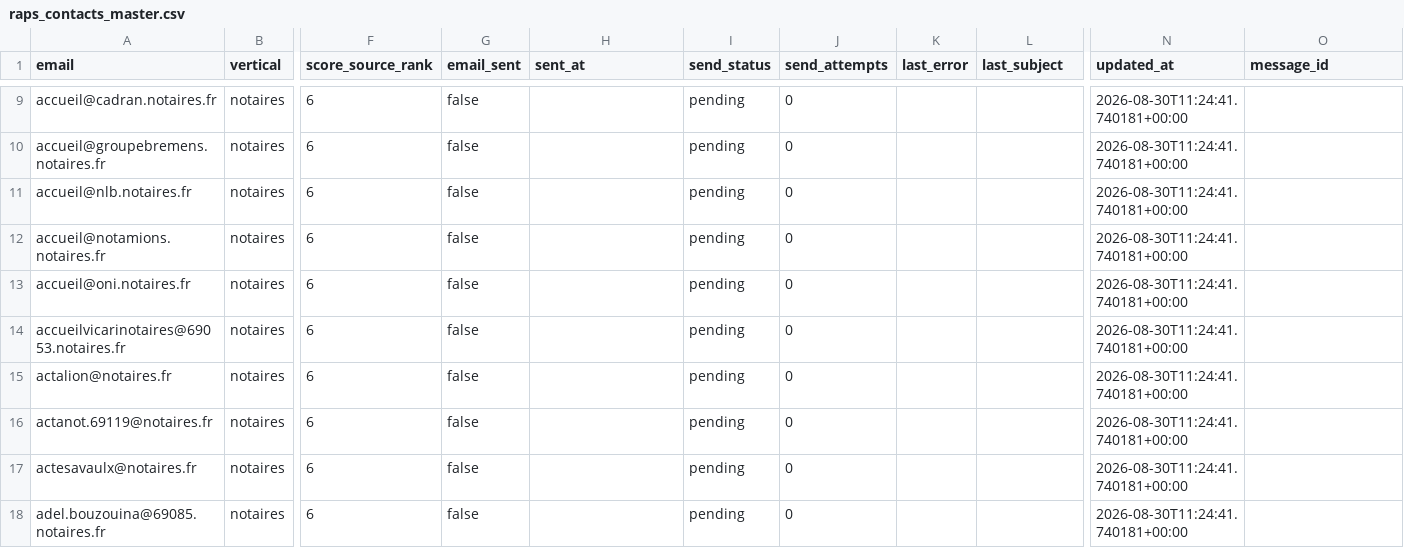
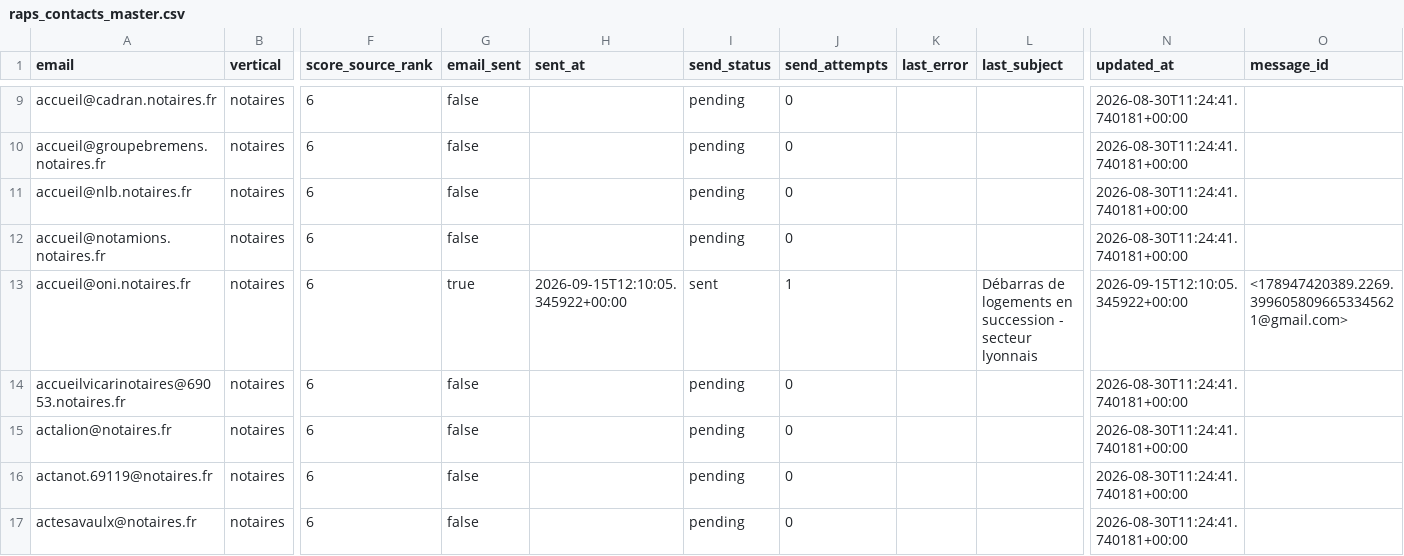
Before and after one commit to Romtaug/RAPS-Prospection, a CSV file: emailing/data/raps_contacts_master.csv, drawn as a sheet; only a part is shown, gaps mark what is left out; the shorter side is filled out with more unchanged rows; the diff covers the shown part only; the diff names each change by its address in the sheet, - before the commit and + after, or states it on an @@ line.

Commit message:
envoi 2026-09-15 12:16

```diff
--- a/emailing/data/raps_contacts_master.csv
+++ b/emailing/data/raps_contacts_master.csv
-G13 (email_sent): false
+G13 (email_sent): true
-H13 (sent_at): (empty)
+H13 (sent_at): 2026-09-15T12:10:05.345922+00:00
-I13 (send_status): pending
+I13 (send_status): sent
-J13 (send_attempts): 0
+J13 (send_attempts): 1
-L13 (last_subject): (empty)
+L13 (last_subject): Débarras de logements en succession - secteur lyonnais
-N13 (updated_at): 2026-08-30T11:24:41.740181+00:00
+N13 (updated_at): 2026-09-15T12:10:05.345922+00:00
-O13 (message_id): (empty)
+O13 (message_id): <178947420389.2269.3996058096653345621@gmail.com>
```
Also changed, not shown: 49 edited cells elsewhere in this file.
